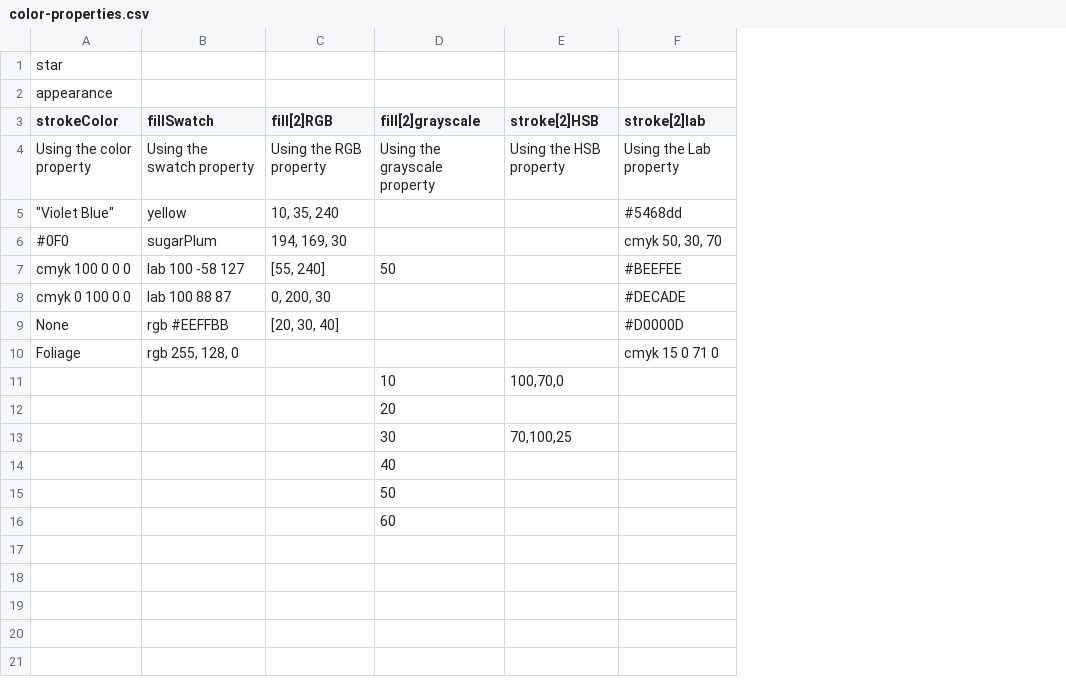
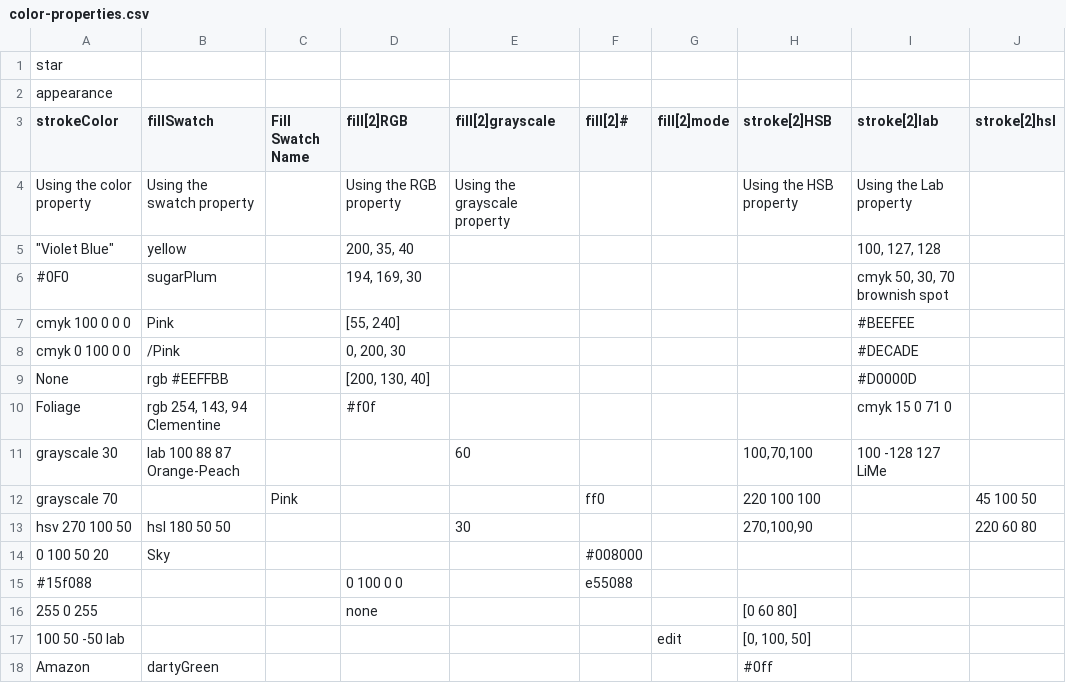
Before and after one commit to Darty-ai/darty-ai-samples, a CSV file: methods/appearance/color-properties/color-properties.csv, drawn as a sheet; removed rows and columns are numbered as before the commit, all else as after; the diff names each change by its address in the sheet, - before the commit and + after, or states it on an @@ line.

Commit message:
individual-color-properties.csv update

```diff
--- a/methods/appearance/color-properties/color-properties.csv
+++ b/methods/appearance/color-properties/color-properties.csv
+column C (Fill Swatch Name), empty
+column F (fill[2]#), empty
+column G (fill[2]mode), empty
+column J (stroke[2]hsl), empty
-D5 (fill[2]RGB): 10, 35, 240
+D5 (fill[2]RGB): 200, 35, 40
-I5 (stroke[2]lab): #5468dd
+I5 (stroke[2]lab): 100, 127, 128
-I6 (stroke[2]lab): cmyk 50, 30, 70
+I6 (stroke[2]lab): cmyk 50, 30, 70 brownish spot
-B7 (fillSwatch): lab 100 -58 127
+B7 (fillSwatch): Pink
-E7 (fill[2]grayscale): 50
+E7 (fill[2]grayscale): (empty)
-B8 (fillSwatch): lab 100 88 87
+B8 (fillSwatch): /Pink
-D9 (fill[2]RGB): [20, 30, 40]
+D9 (fill[2]RGB): [200, 130, 40]
-B10 (fillSwatch): rgb 255, 128, 0
+B10 (fillSwatch): rgb 254, 143, 94 Clementine
-D10 (fill[2]RGB): (empty)
+D10 (fill[2]RGB): #f0f
-row 11:  |  |  | 10 | 100,70,0
-row 12:  |  |  | 20
-row 13:  |  |  | 30 | 70,100,25
-row 14:  |  |  | 40
-row 15:  |  |  | 50
-row 16:  |  |  | 60
+row 11: grayscale 30 | lab 100 88 87 Orange-Peach |  |  | 60 |  |  | 100,70,100 | 100 -128 127 LiMe
+row 12: grayscale 70 |  | Pink |  |  | ff0 |  | 220 100 100 |  | 45 100 50
+row 13: hsv 270 100 50 | hsl 180 50 50 |  |  | 30 |  |  | 270,100,90 |  | 220 60 80
+row 14: 0 100 50 20 | Sky |  |  |  | #008000
+row 15: #15f088 |  |  | 0 100 0 0 |  | e55088
+row 16: 255 0 255 |  |  | none |  |  |  | [0 60 80]
+row 17: 100 50 -50 lab |  |  |  |  |  | edit | [0, 100, 50]
+row 18: Amazon | dartyGreen |  |  |  |  |  | #0ff
```
Also changed, not shown: 3 other files.
